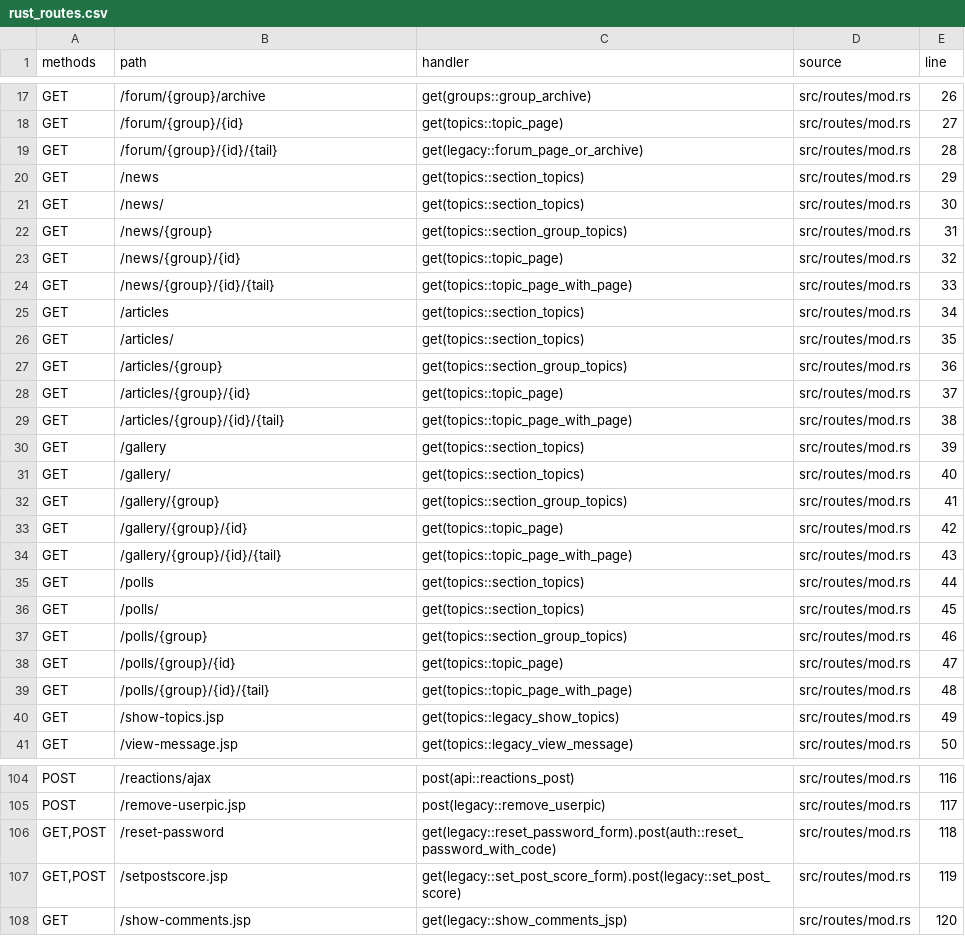
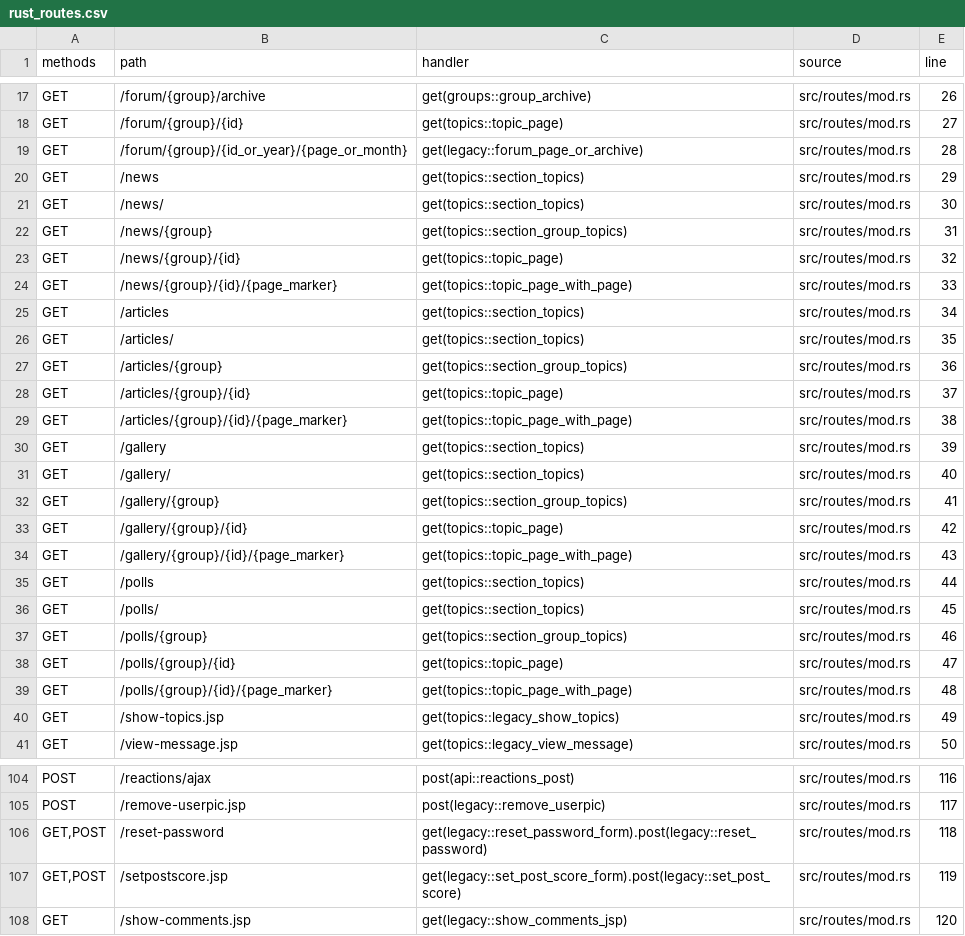
Before and after one commit to UncleStephenCode/lorsource-rust, a CSV file: docs/generated/rust_routes.csv, drawn as a sheet; only a part is shown, gaps mark what is left out; the diff covers the shown part only.

```diff
--- a/docs/generated/rust_routes.csv
+++ b/docs/generated/rust_routes.csv
@@ -18,3 +18,3 @@ GET,/forum/{group}/archive,get(groups::group_archive),src/routes/mod.rs,26
 GET,/forum/{group}/{id},get(topics::topic_page),src/routes/mod.rs,27
-GET,/forum/{group}/{id}/{tail},get(legacy::forum_page_or_archive),src/routes/mod.rs,28
+GET,/forum/{group}/{id_or_year}/{page_or_month},get(legacy::forum_page_or_archive),src/routes/mod.rs,28
 GET,/news,get(topics::section_topics),src/routes/mod.rs,29
@@ -23,3 +23,3 @@ GET,/news/{group},get(topics::section_group_topics),src/routes/mod.rs,31
 GET,/news/{group}/{id},get(topics::topic_page),src/routes/mod.rs,32
-GET,/news/{group}/{id}/{tail},get(topics::topic_page_with_page),src/routes/mod.rs,33
+GET,/news/{group}/{id}/{page_marker},get(topics::topic_page_with_page),src/routes/mod.rs,33
 GET,/articles,get(topics::section_topics),src/routes/mod.rs,34
@@ -28,3 +28,3 @@ GET,/articles/{group},get(topics::section_group_topics),src/routes/mod.rs,36
 GET,/articles/{group}/{id},get(topics::topic_page),src/routes/mod.rs,37
-GET,/articles/{group}/{id}/{tail},get(topics::topic_page_with_page),src/routes/mod.rs,38
+GET,/articles/{group}/{id}/{page_marker},get(topics::topic_page_with_page),src/routes/mod.rs,38
 GET,/gallery,get(topics::section_topics),src/routes/mod.rs,39
@@ -33,3 +33,3 @@ GET,/gallery/{group},get(topics::section_group_topics),src/routes/mod.rs,41
 GET,/gallery/{group}/{id},get(topics::topic_page),src/routes/mod.rs,42
-GET,/gallery/{group}/{id}/{tail},get(topics::topic_page_with_page),src/routes/mod.rs,43
+GET,/gallery/{group}/{id}/{page_marker},get(topics::topic_page_with_page),src/routes/mod.rs,43
 GET,/polls,get(topics::section_topics),src/routes/mod.rs,44
@@ -38,3 +38,3 @@ GET,/polls/{group},get(topics::section_group_topics),src/routes/mod.rs,46
 GET,/polls/{group}/{id},get(topics::topic_page),src/routes/mod.rs,47
-GET,/polls/{group}/{id}/{tail},get(topics::topic_page_with_page),src/routes/mod.rs,48
+GET,/polls/{group}/{id}/{page_marker},get(topics::topic_page_with_page),src/routes/mod.rs,48
 GET,/show-topics.jsp,get(topics::legacy_show_topics),src/routes/mod.rs,49
@@ -105,3 +105,3 @@ POST,/reactions/ajax,post(api::reactions_post),src/routes/mod.rs,116
 POST,/remove-userpic.jsp,post(legacy::remove_userpic),src/routes/mod.rs,117
-"GET,POST",/reset-password,get(legacy::reset_password_form).post(auth::reset_password_with_code),src/routes/mod.rs,118
+"GET,POST",/reset-password,get(legacy::reset_password_form).post(legacy::reset_password),src/routes/mod.rs,118
 "GET,POST",/setpostscore.jsp,get(legacy::set_post_score_form).post(legacy::set_post_score),src/routes/mod.rs,119
```
Also changed, not shown: 5 edited cells elsewhere in this file, docs/generated/route_coverage.csv, 27 other files.
